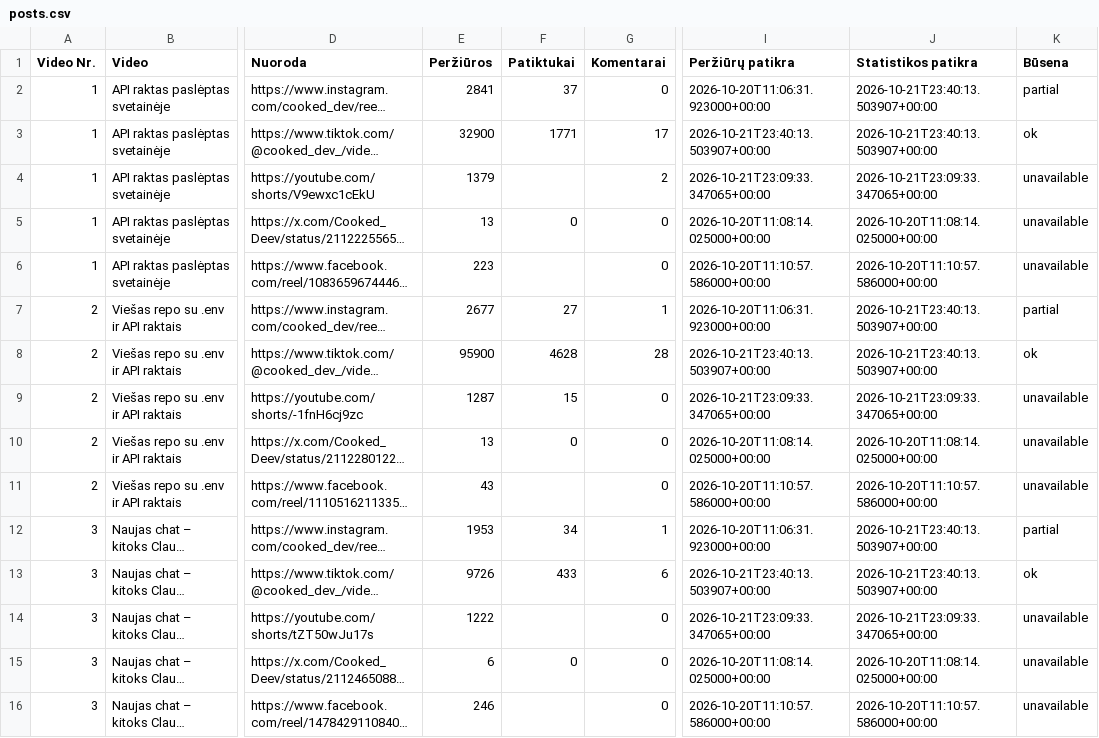
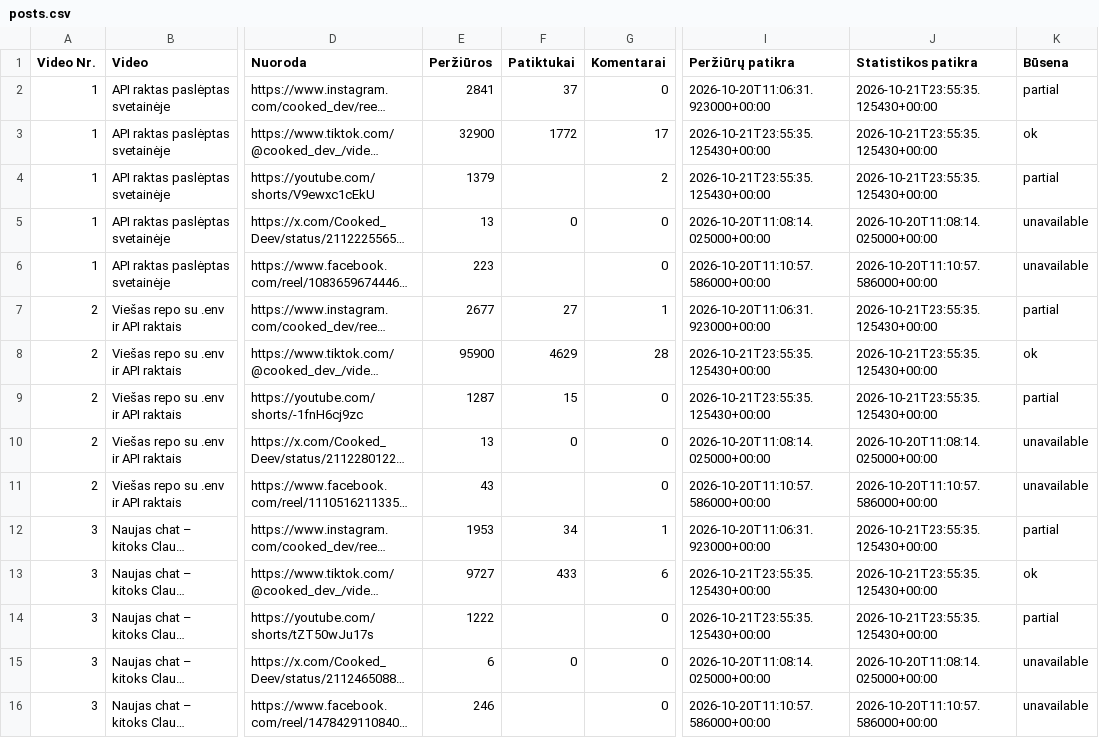
Before and after one commit to Jautis5/cooked-dev-stats, a CSV file: data/posts.csv, drawn as a sheet; only a part is shown, gaps mark what is left out; long unchanged cells end in …; the diff covers the shown part only; the diff names each change by its address in the sheet, - before the commit and + after, or states it on an @@ line.

```diff
--- a/data/posts.csv
+++ b/data/posts.csv
-J2:J3 (Statistikos patikra): 2026-10-21T23:40:13.503907+00:00
+J2:J3 (Statistikos patikra): 2026-10-21T23:55:35.125430+00:00
-F3 (Patiktukai): 1771
+F3 (Patiktukai): 1772
-I3 (Peržiūrų patikra): 2026-10-21T23:40:13.503907+00:00
+I3 (Peržiūrų patikra): 2026-10-21T23:55:35.125430+00:00
-I4 (Peržiūrų patikra): 2026-10-21T23:09:33.347065+00:00
+I4 (Peržiūrų patikra): 2026-10-21T23:55:35.125430+00:00
-J4 (Statistikos patikra): 2026-10-21T23:09:33.347065+00:00
+J4 (Statistikos patikra): 2026-10-21T23:55:35.125430+00:00
-K4 (Būsena): unavailable
+K4 (Būsena): partial
-J7:J8 (Statistikos patikra): 2026-10-21T23:40:13.503907+00:00
+J7:J8 (Statistikos patikra): 2026-10-21T23:55:35.125430+00:00
-F8 (Patiktukai): 4628
+F8 (Patiktukai): 4629
-I8 (Peržiūrų patikra): 2026-10-21T23:40:13.503907+00:00
+I8 (Peržiūrų patikra): 2026-10-21T23:55:35.125430+00:00
-I9 (Peržiūrų patikra): 2026-10-21T23:09:33.347065+00:00
+I9 (Peržiūrų patikra): 2026-10-21T23:55:35.125430+00:00
-J9 (Statistikos patikra): 2026-10-21T23:09:33.347065+00:00
+J9 (Statistikos patikra): 2026-10-21T23:55:35.125430+00:00
-K9 (Būsena): unavailable
+K9 (Būsena): partial
-J12:J13 (Statistikos patikra): 2026-10-21T23:40:13.503907+00:00
+J12:J13 (Statistikos patikra): 2026-10-21T23:55:35.125430+00:00
-E13 (Peržiūros): 9726
+E13 (Peržiūros): 9727
-I13 (Peržiūrų patikra): 2026-10-21T23:40:13.503907+00:00
+I13 (Peržiūrų patikra): 2026-10-21T23:55:35.125430+00:00
-I14 (Peržiūrų patikra): 2026-10-21T23:09:33.347065+00:00
+I14 (Peržiūrų patikra): 2026-10-21T23:55:35.125430+00:00
-J14 (Statistikos patikra): 2026-10-21T23:09:33.347065+00:00
+J14 (Statistikos patikra): 2026-10-21T23:55:35.125430+00:00
-K14 (Būsena): unavailable
+K14 (Būsena): partial
```
Also changed, not shown: 62 edited cells elsewhere in this file, data/dont-get-traced/platforms.csv, data/indian-builds/platforms.csv, 9 other files.
